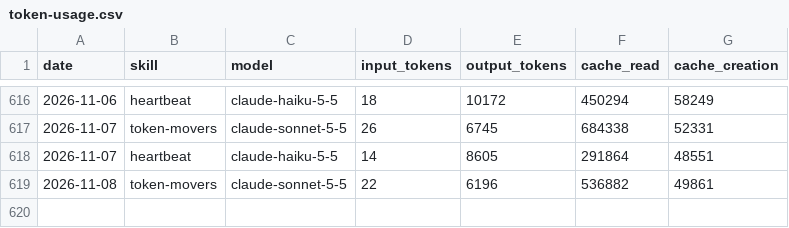
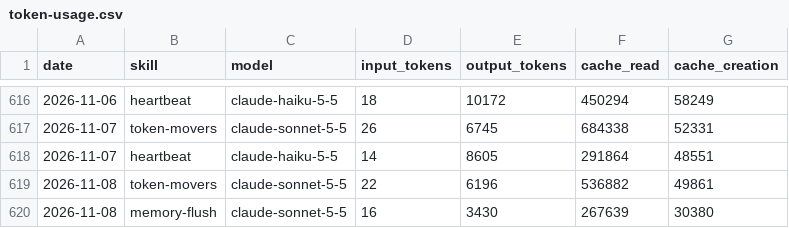
Before and after one commit to MiroShark/miroshark-aeon, a CSV file: memory/token-usage.csv, drawn as a sheet; only a part is shown, gaps mark what is left out; the diff names each change by its address in the sheet, - before the commit and + after, or states it on an @@ line.

Commit message:
chore(memory-flush): auto-commit 2026-11-08

```diff
--- a/memory/token-usage.csv
+++ b/memory/token-usage.csv
+row 620: 2026-11-08 | memory-flush | claude-sonnet-5-5 | 16 | 3430 | 267639 | 30380
```
Also changed, not shown: 4 other files.
